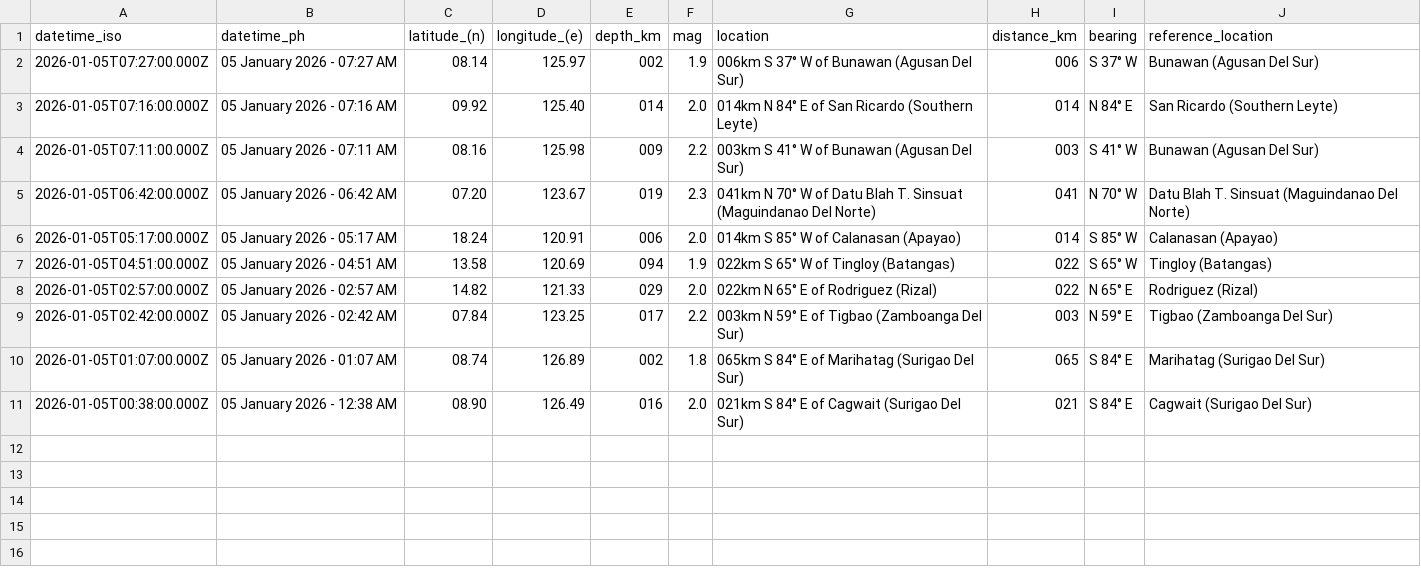
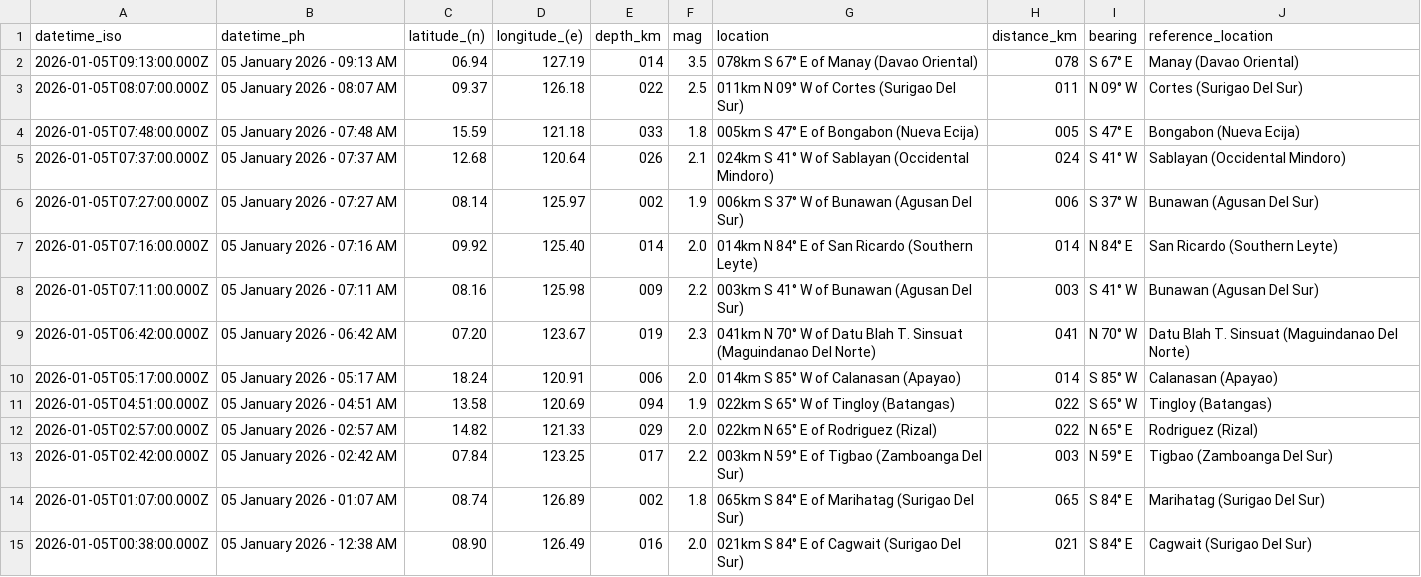
Before and after one commit to chamthesleeptalker/earthquake-tracker, a CSV file: earthquakes_today.csv, drawn as a sheet; the diff names each change by its address in the sheet, - before the commit and + after, or states it on an @@ line.

```diff
--- a/earthquakes_today.csv
+++ b/earthquakes_today.csv
+row 2: 2026-01-05T09:13:00.000Z | 05 January 2026 - 09:13 AM | 06.94 | 127.19 | 014 | 3.5 | 078km S 67° E of Manay (Davao Oriental) | 078 | S 67° E | Manay (Davao Oriental)
+row 3: 2026-01-05T08:07:00.000Z | 05 January 2026 - 08:07 AM | 09.37 | 126.18 | 022 | 2.5 | 011km N 09° W of Cortes (Surigao Del Sur) | 011 | N 09° W | Cortes (Surigao Del Sur)
+row 4: 2026-01-05T07:48:00.000Z | 05 January 2026 - 07:48 AM | 15.59 | 121.18 | 033 | 1.8 | 005km S 47° E of Bongabon (Nueva Ecija) | 005 | S 47° E | Bongabon (Nueva Ecija)
+row 5: 2026-01-05T07:37:00.000Z | 05 January 2026 - 07:37 AM | 12.68 | 120.64 | 026 | 2.1 | 024km S 41° W of Sablayan (Occidental Mindoro) | 024 | S 41° W | Sablayan (Occidental Mindoro)
```
Also changed, not shown: earthquake_summary_stats.csv, earthquakes_past_24_hours.csv, 5 other files.
